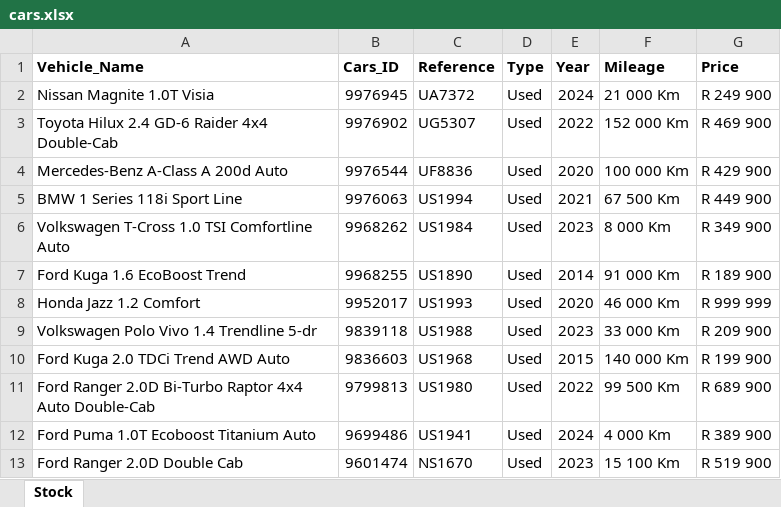
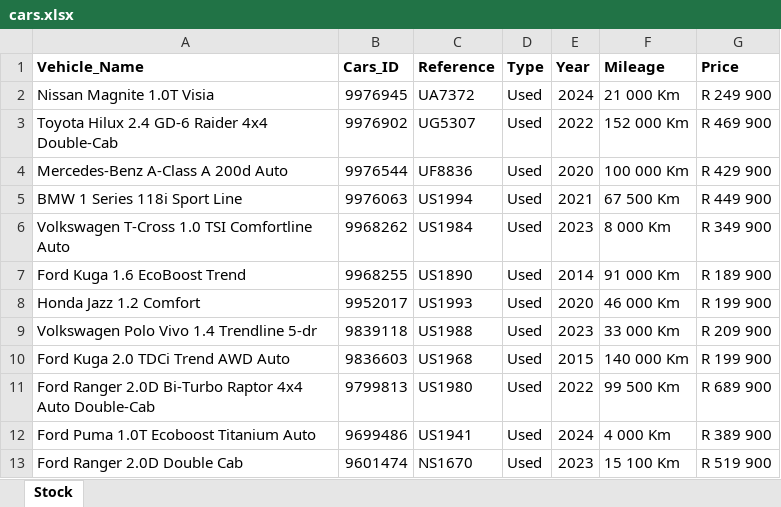
Before and after one commit to Kweezy01/pmgpy, an Excel workbook: src/fordMalalane/cars.xlsx, sheet Stock, drawn as a sheet; values as stored, in another font and other column widths than the file's, no borders; the diff names each change by its address in the sheet, - before the commit and + after, or states it on an @@ line.

```diff
--- a/src/fordMalalane/cars.xlsx (sheet Stock)
+++ b/src/fordMalalane/cars.xlsx (sheet Stock)
-G8 (Price): R 999 999
+G8 (Price): R 199 900
```
Also changed, not shown: output/stockgpt.xlsx, src/fordNelspruit/cars.xlsx, 10 other files.
